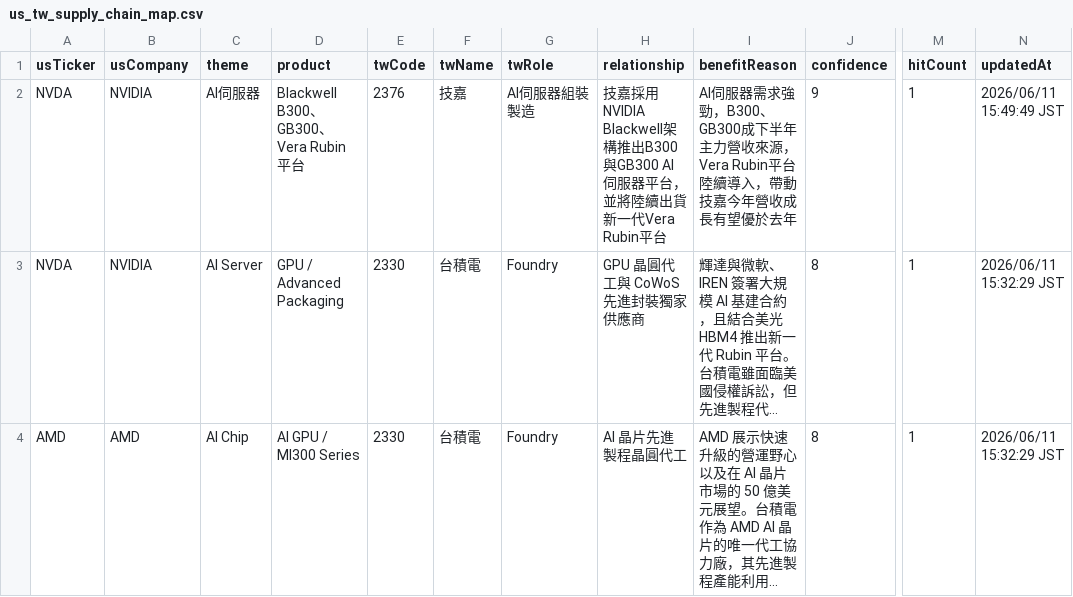
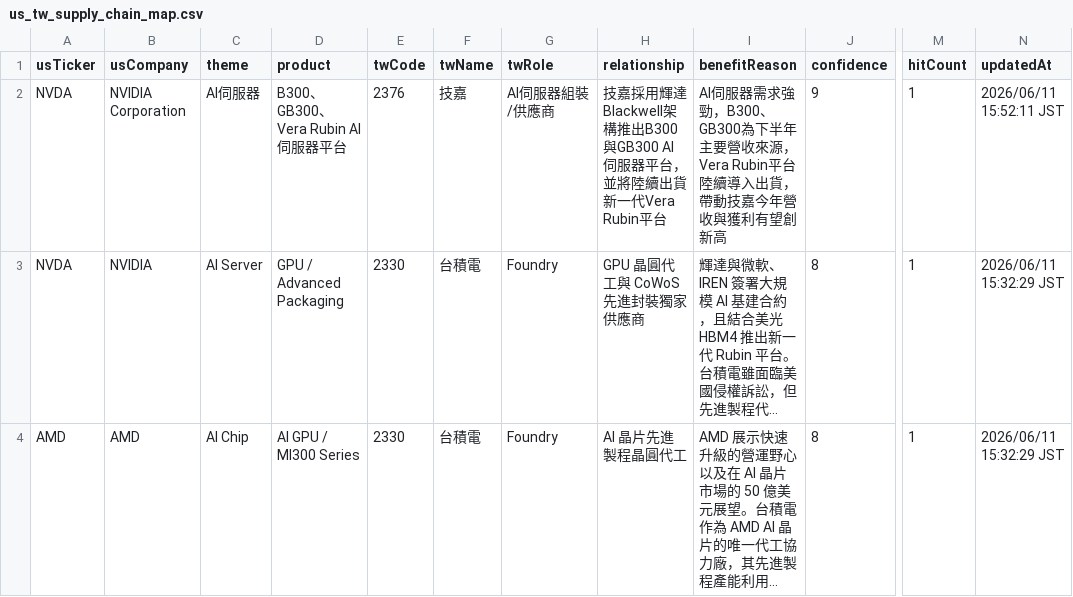
Before and after one commit to ShaLauTie/Stock, a CSV file: stock_news/us_tw_learning/us_tw_supply_chain_map.csv, drawn as a sheet; only a part is shown, gaps mark what is left out; long unchanged cells end in …; the diff names each change by its address in the sheet, - before the commit and + after, or states it on an @@ line.

Commit message:
commit for 財報狗

```diff
--- a/stock_news/us_tw_learning/us_tw_supply_chain_map.csv
+++ b/stock_news/us_tw_learning/us_tw_supply_chain_map.csv
-B2 (usCompany): NVIDIA
+B2 (usCompany): NVIDIA Corporation
-D2 (product): Blackwell B300、GB300、Vera Rubin 平台
+D2 (product): B300、GB300、Vera Rubin AI伺服器平台
-G2 (twRole): AI伺服器組裝製造
+G2 (twRole): AI伺服器組裝/供應商
-H2 (relationship): 技嘉採用NVIDIA Blackwell架構推…
+H2 (relationship): 技嘉採用輝達Blackwell架構推…
-I2 (benefitReason): …，B300、GB300成下半年主力營收來源，Vera Rubin平台陸續導入，帶動技嘉今年營收成長有望優於去年
+I2 (benefitReason): …，B300、GB300為下半年主要營收來源，Vera Rubin平台陸續導入出貨，帶動技嘉今年營收與獲利有望創新高
-N2 (updatedAt): 2026/06/11 15:49:49 JST
+N2 (updatedAt): 2026/06/11 15:52:11 JST
```
